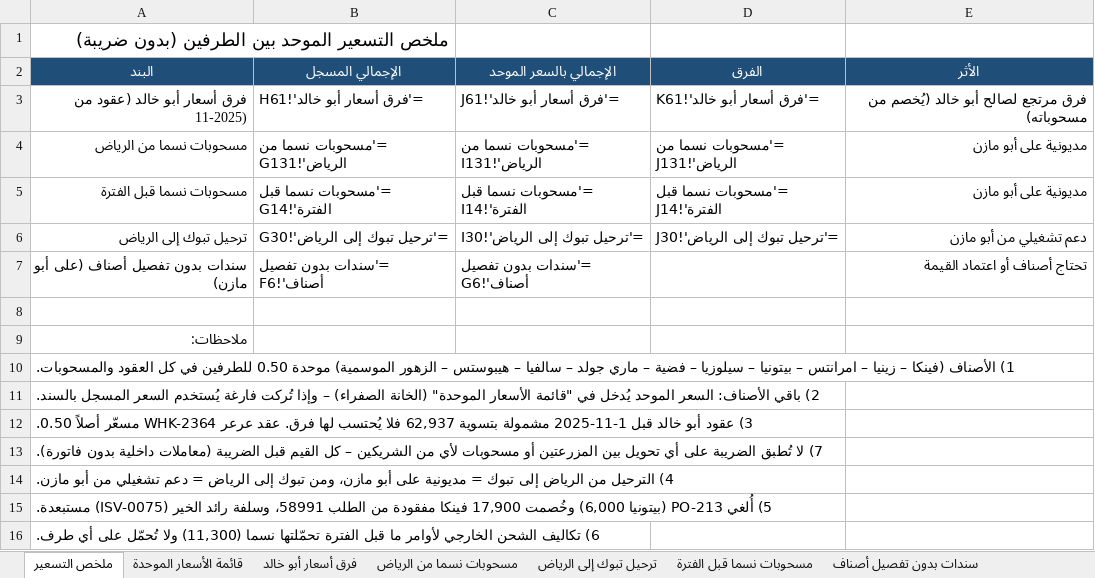
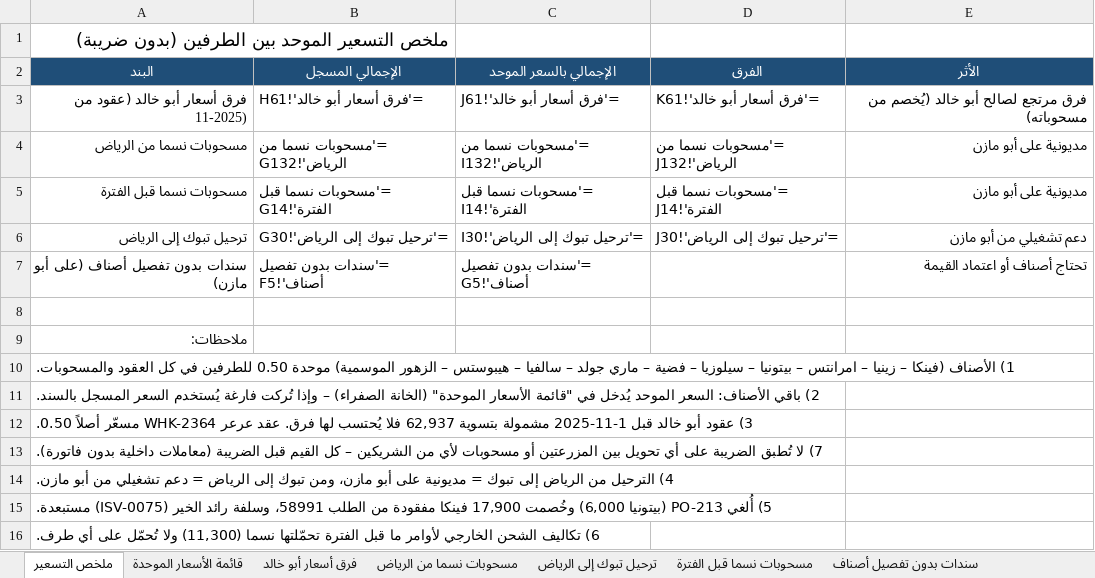
Before and after one commit to ahmedabdelsabour6/NSC, an Excel workbook: التسعير_الموحد_للمسحوبات_والترحيل.xlsx, sheet ملخص التسعير, drawn as a sheet; values as stored, in another font and other column widths than the file's, no borders; formulas without a stored value are shown as written; the diff names each change by its address in the sheet, - before the commit and + after, or states it on an @@ line.

```diff
--- a/التسعير_الموحد_للمسحوبات_والترحيل.xlsx (sheet ملخص التسعير)
+++ b/التسعير_الموحد_للمسحوبات_والترحيل.xlsx (sheet ملخص التسعير)
-B4 (الإجمالي المسجل): ='مسحوبات نسما من الرياض'!G131
+B4 (الإجمالي المسجل): ='مسحوبات نسما من الرياض'!G132
-C4 (الإجمالي بالسعر الموحد): ='مسحوبات نسما من الرياض'!I131
+C4 (الإجمالي بالسعر الموحد): ='مسحوبات نسما من الرياض'!I132
-D4 (الفرق): ='مسحوبات نسما من الرياض'!J131
+D4 (الفرق): ='مسحوبات نسما من الرياض'!J132
-B7 (الإجمالي المسجل): ='سندات بدون تفصيل أصناف'!F6
+B7 (الإجمالي المسجل): ='سندات بدون تفصيل أصناف'!F5
-C7 (الإجمالي بالسعر الموحد): ='سندات بدون تفصيل أصناف'!G6
+C7 (الإجمالي بالسعر الموحد): ='سندات بدون تفصيل أصناف'!G5
```
Also changed, not shown: sheet مسحوبات نسما من الرياض, sheet سندات بدون تفصيل أصناف, sheet قائمة الأسعار الموحدة.
